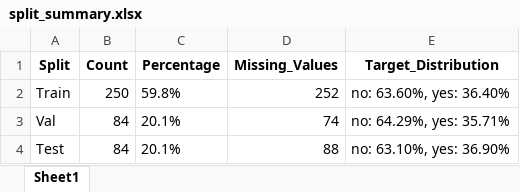
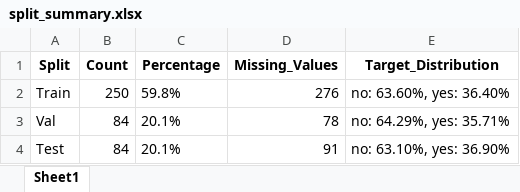
Before and after one commit to mikemena/grad-lab, an Excel workbook: experiments/preprocessing/debug_splits/split_summary.xlsx, sheet Sheet1, drawn as a sheet; values as stored, in another font and other column widths than the file's, no borders; the diff names each change by its address in the sheet, - before the commit and + after, or states it on an @@ line.

```diff
--- a/experiments/preprocessing/debug_splits/split_summary.xlsx (sheet Sheet1)
+++ b/experiments/preprocessing/debug_splits/split_summary.xlsx (sheet Sheet1)
-D2 (Missing_Values): 252
+D2 (Missing_Values): 276
-D3 (Missing_Values): 74
+D3 (Missing_Values): 78
-D4 (Missing_Values): 88
+D4 (Missing_Values): 91
```
Also changed, not shown: experiments/preprocessing/debug_splits/raw_test_split.xlsx, experiments/preprocessing/debug_splits/raw_train_split.xlsx, 8 other files.
